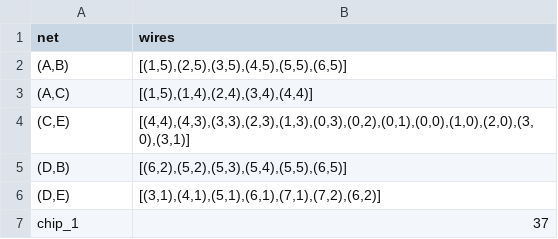
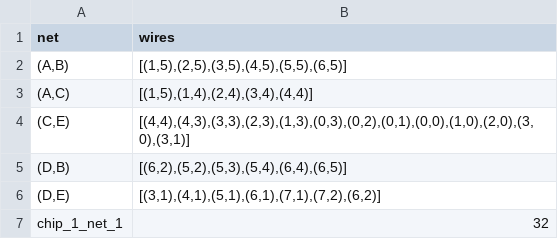
Before and after one commit to okkevaneck/check50_heuristieken, a CSV file: chips_and_circuits/data/example_data/example_output.csv, drawn as a sheet.

```diff
--- a/chips_and_circuits/data/example_data/example_output.csv
+++ b/chips_and_circuits/data/example_data/example_output.csv
@@ -4,4 +4,4 @@ net,wires
 "(C,E)","[(4,4),(4,3),(3,3),(2,3),(1,3),(0,3),(0,2),(0,1),(0,0),(1,0),(2,0),(3,0),(3,1)]"
-"(D,B)","[(6,2),(5,2),(5,3),(5,4),(5,5),(6,5)]"
+"(D,B)","[(6,2),(5,2),(5,3),(5,4),(6,4),(6,5)]"
 "(D,E)","[(3,1),(4,1),(5,1),(6,1),(7,1),(7,2),(6,2)]"
-chip_1,37
+chip_1_net_1,32
```
Also changed, not shown: 1 other file.
